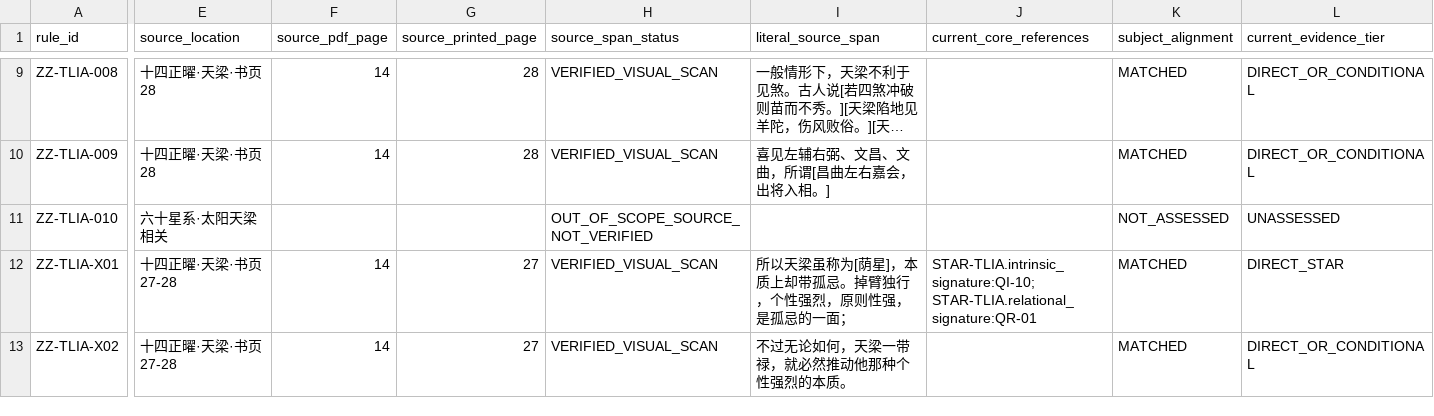
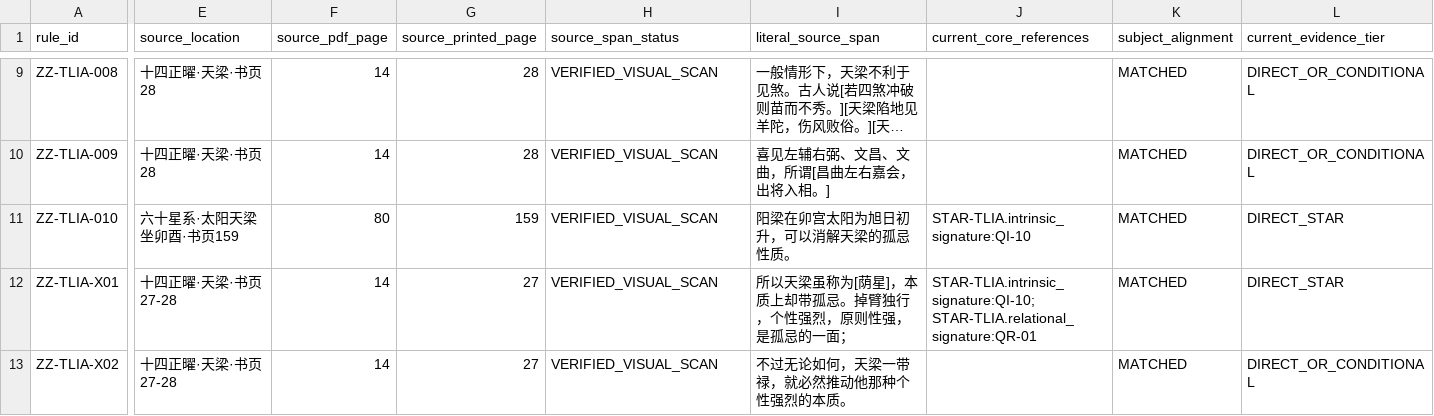
Before and after one commit to 15937-ass/ziwei-state-space, a CSV file: knowledge/core/14star-property-normalization/TIANLIANG_SOURCE_SPAN_REVIEW_v0.1.csv, drawn as a sheet; only a part is shown, gaps mark what is left out; long unchanged cells end in …; the diff covers the shown part only; the diff names each change by its address in the sheet, - before the commit and + after, or states it on an @@ line.

Commit message:
knowledge(core): verify Tianliang and Pojun source spans

```diff
--- a/knowledge/core/14star-property-normalization/TIANLIANG_SOURCE_SPAN_REVIEW_v0.1.csv
+++ b/knowledge/core/14star-property-normalization/TIANLIANG_SOURCE_SPAN_REVIEW_v0.1.csv
-E11 (source_location): 六十星系·太阳天梁相关
+E11 (source_location): 六十星系·太阳天梁坐卯酉·书页159
-F11 (source_pdf_page): (empty)
+F11 (source_pdf_page): 80
-G11 (source_printed_page): (empty)
+G11 (source_printed_page): 159
-H11 (source_span_status): OUT_OF_SCOPE_SOURCE_NOT_VERIFIED
+H11 (source_span_status): VERIFIED_VISUAL_SCAN
-I11 (literal_source_span): (empty)
+I11 (literal_source_span): 阳梁在卯宫太阳为旭日初升，可以消解天梁的孤忌性质。
-J11 (current_core_references): (empty)
+J11 (current_core_references): STAR-TLIA.intrinsic_signature:QI-10
-K11 (subject_alignment): NOT_ASSESSED
+K11 (subject_alignment): MATCHED
-L11 (current_evidence_tier): UNASSESSED
+L11 (current_evidence_tier): DIRECT_STAR
```
Also changed, not shown: 4 edited cells elsewhere in this file.
